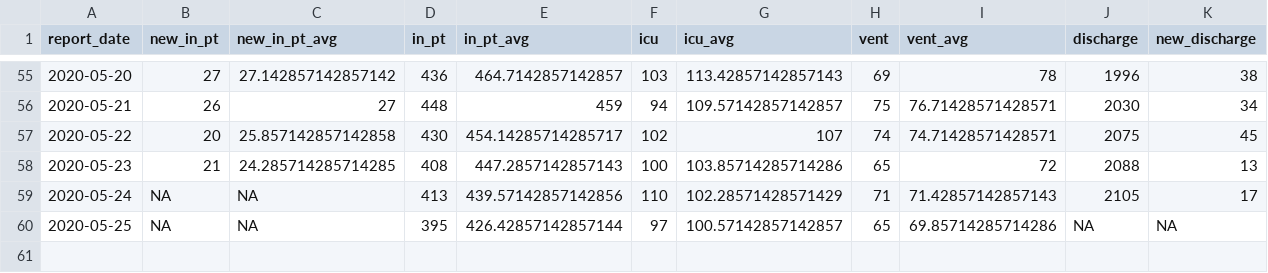
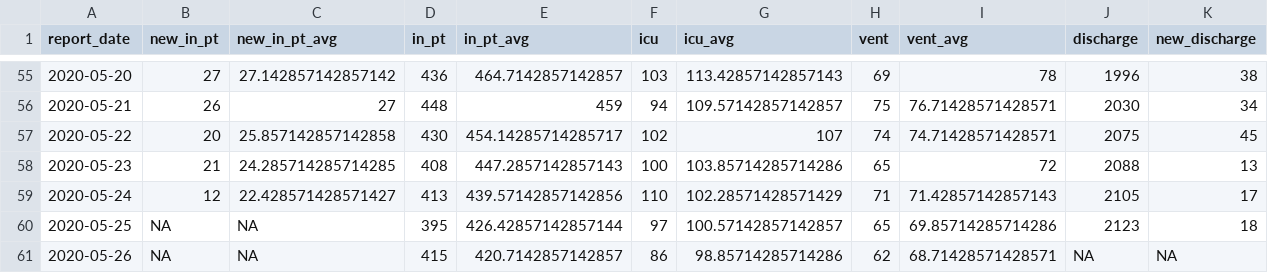
Before and after one commit to slu-openGIS/covid_daily_viz_archive, a CSV file: data/metro/stl_hospital.csv, drawn as a sheet; only a part is shown, gaps mark what is left out.

```diff
--- a/data/metro/stl_hospital.csv
+++ b/data/metro/stl_hospital.csv
@@ -58,3 +58,4 @@ report_date,new_in_pt,new_in_pt_avg,in_pt,in_pt_avg,icu,icu_avg,vent,vent_avg,di
 2020-05-23,21,24.285714285714285,408,447.2857142857143,100,103.85714285714286,65,72,2088,13
-2020-05-24,NA,NA,413,439.57142857142856,110,102.28571428571429,71,71.42857142857143,2105,17
-2020-05-25,NA,NA,395,426.42857142857144,97,100.57142857142857,65,69.85714285714286,NA,NA
+2020-05-24,12,22.428571428571427,413,439.57142857142856,110,102.28571428571429,71,71.42857142857143,2105,17
+2020-05-25,NA,NA,395,426.42857142857144,97,100.57142857142857,65,69.85714285714286,2123,18
+2020-05-26,NA,NA,415,420.7142857142857,86,98.85714285714286,62,68.71428571428571,NA,NA
```
Also changed, not shown: data/zip/zip_stl_city.csv, data/zip/zip_stl_county.csv, 3 other files.
